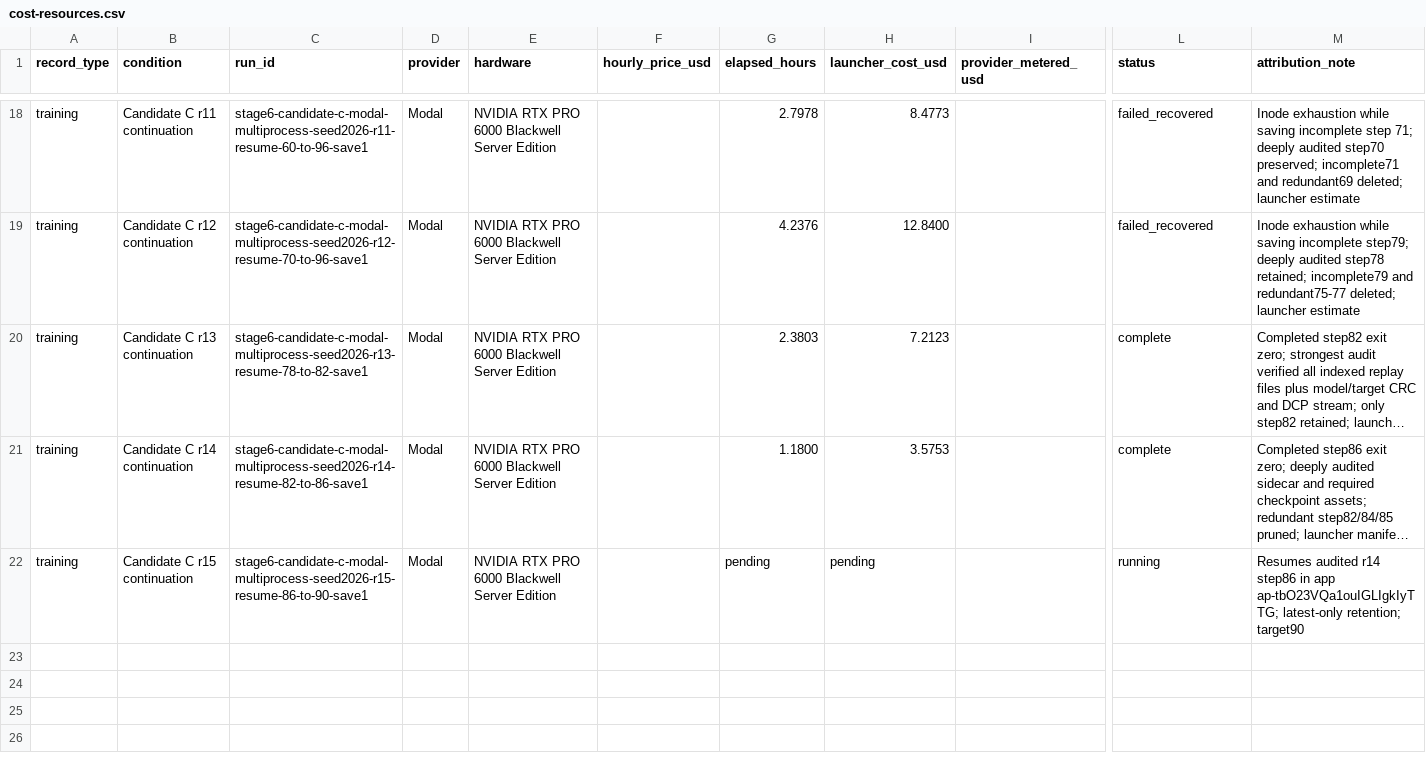
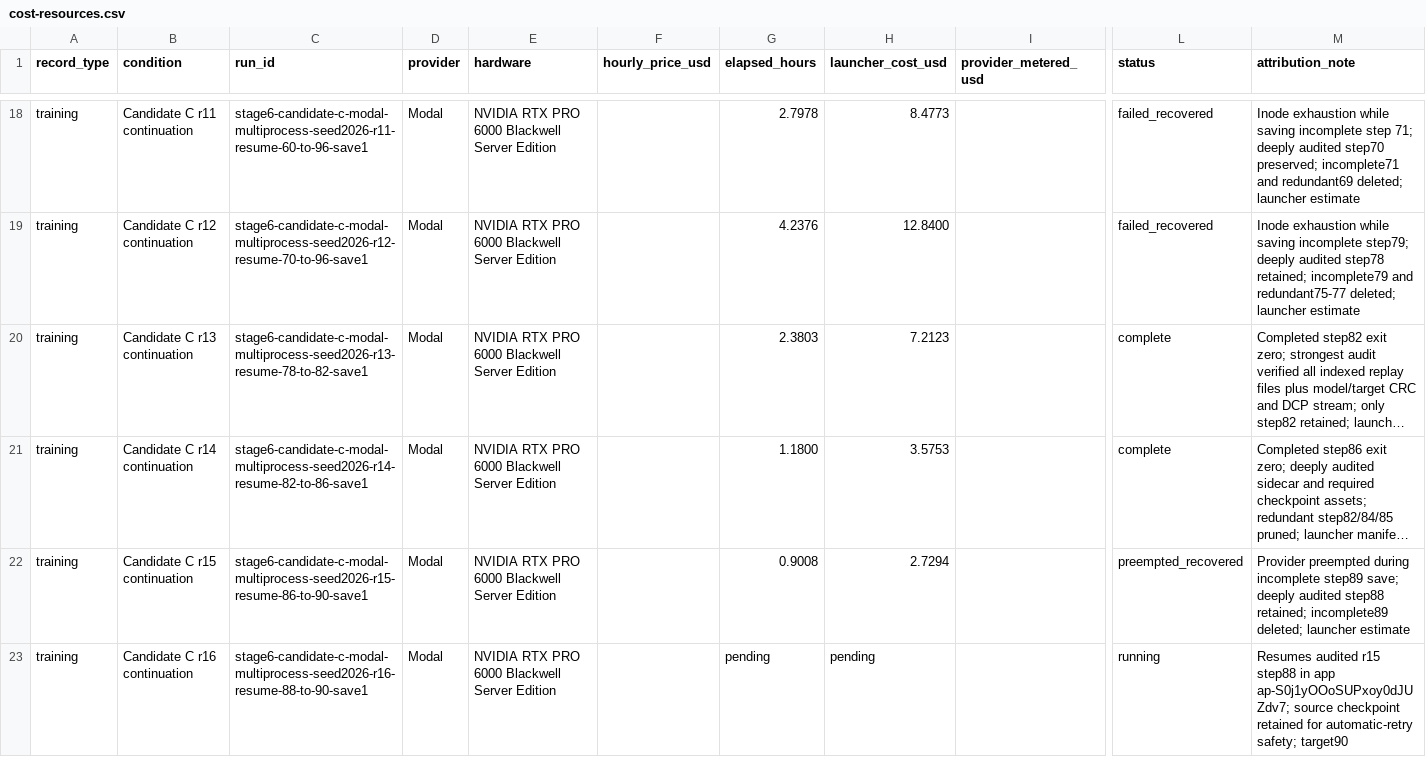
Before and after one commit to MDerazNasr/ENPIRE-implentation, a CSV file: results/d1-evidence-pack/cost-resources.csv, drawn as a sheet; only a part is shown, gaps mark what is left out; long unchanged cells end in …; rows hold the shown columns only; the diff names each change by its address in the sheet, - before the commit and + after, or states it on an @@ line.

Commit message:
Recover corrected Candidate at step 88

```diff
--- a/results/d1-evidence-pack/cost-resources.csv
+++ b/results/d1-evidence-pack/cost-resources.csv
-G22 (elapsed_hours): pending
+G22 (elapsed_hours): 0.9008
-H22 (launcher_cost_usd): pending
+H22 (launcher_cost_usd): 2.7294
-L22 (status): running
+L22 (status): preempted_recovered
-M22 (attribution_note): Resumes audited r14 step86 in app ap-tbO23VQa1ouIGLIgkIyTTG; latest-only retention; target90
+M22 (attribution_note): Provider preempted during incomplete step89 save; deeply audited step88 retained; incomplete89 deleted; launcher estimate
+row 23: training | Candidate C r16 continuation | stage6-candidate-c-modal-multiprocess-seed2026-r16-resume-88-to-90-save1 | Modal | NVIDIA RTX PRO 6000 Blackwell Server Edition |  | pending | pending |  | running | Resumes audited r15 step88 in app ap-S0j1yOOoSUPxoy0dJUZdv7; source checkpoint retained for automatic-retry safety; target90
```
Also changed, not shown: results/d1-evidence-pack/run-table.csv.
